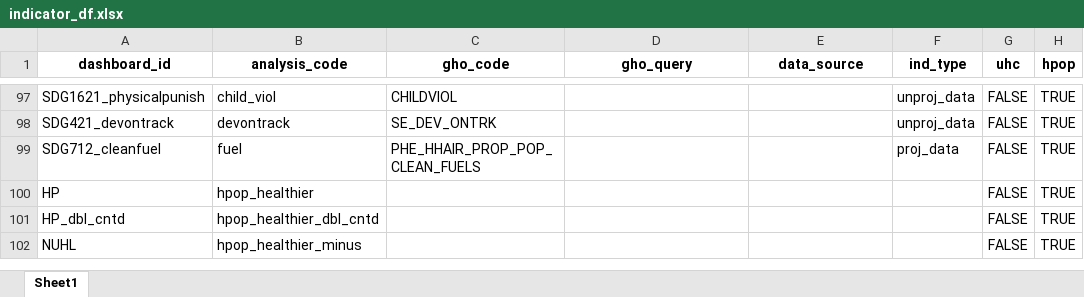
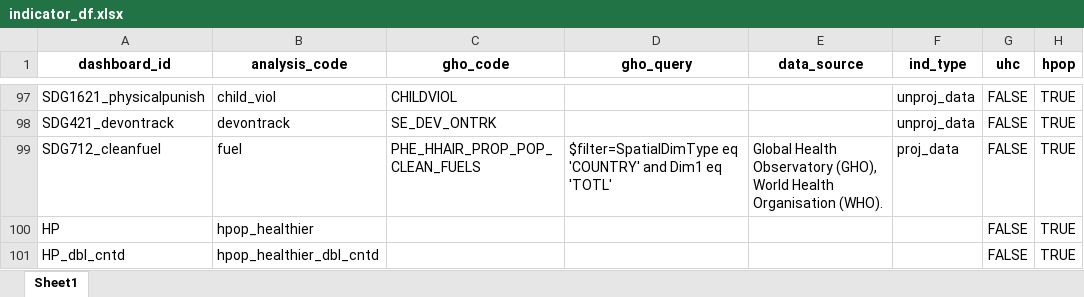
Before and after one commit to gpw13/billionaiRe, an Excel workbook: data-raw/indicator_df.xlsx, sheet Sheet1, drawn as a sheet; only a part is shown, gaps mark what is left out; the shorter side is filled out with more unchanged rows; values as stored, in another font and other column widths than the file's, no borders; the diff names each change by its address in the sheet, - before the commit and + after, or states it on an @@ line.

Commit message:
updating indicator_df clean fuels

```diff
--- a/data-raw/indicator_df.xlsx (sheet Sheet1)
+++ b/data-raw/indicator_df.xlsx (sheet Sheet1)
-D99 (gho_query): (empty)
+D99 (gho_query): $filter=SpatialDimType eq 'COUNTRY' and Dim1 eq 'TOTL'
-E99 (data_source): (empty)
+E99 (data_source): Global Health Observatory (GHO), World Health Organisation (WHO).
```
Also changed, not shown: 2 other files.
